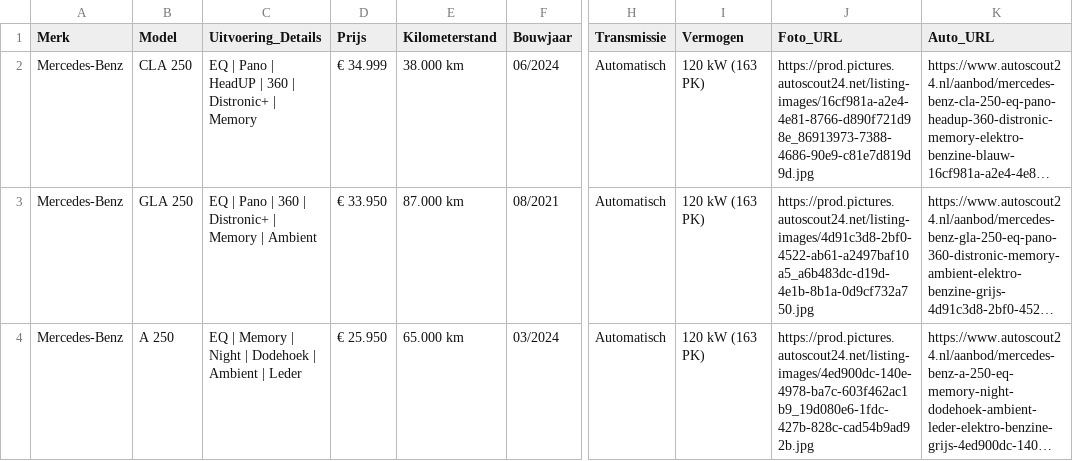
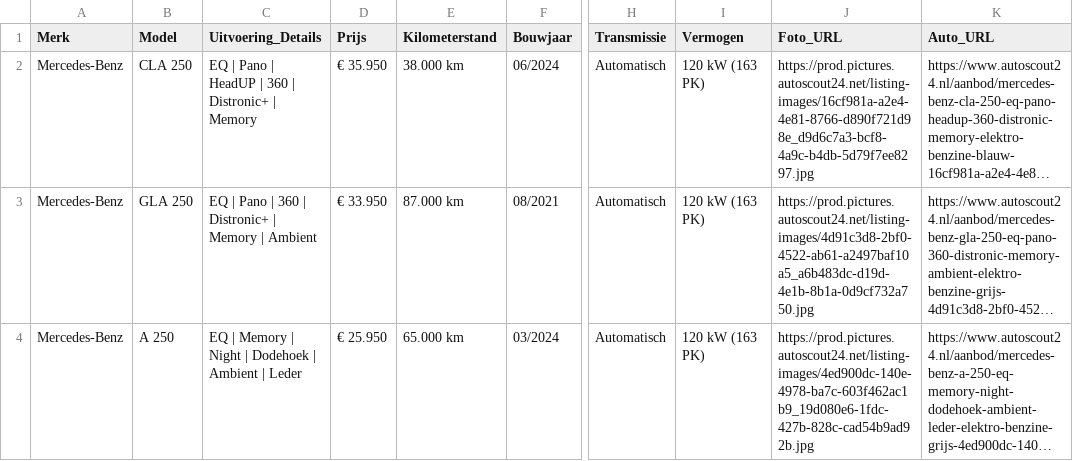
Before and after one commit to Autobedrijf/test2, a CSV file: auto_gegevens.csv, drawn as a sheet; only a part is shown, gaps mark what is left out; long unchanged cells end in …; the diff names each change by its address in the sheet, - before the commit and + after, or states it on an @@ line.

Commit message:
Update auto_gegevens.csv via AutoScout24 scraper

```diff
--- a/auto_gegevens.csv
+++ b/auto_gegevens.csv
-D2 (Prijs): € 34.999
+D2 (Prijs): € 35.950
-J2 (Foto_URL): https://prod.pictures.autoscout24.net/listing-images/16cf981a-a2e4-4e81-8766-d890f721d98e_86913973-7388-4686-90e9-c81e7d819d9d.jpg
+J2 (Foto_URL): https://prod.pictures.autoscout24.net/listing-images/16cf981a-a2e4-4e81-8766-d890f721d98e_d9d6c7a3-bcf8-4a9c-b4db-5d79f7ee8297.jpg
```
